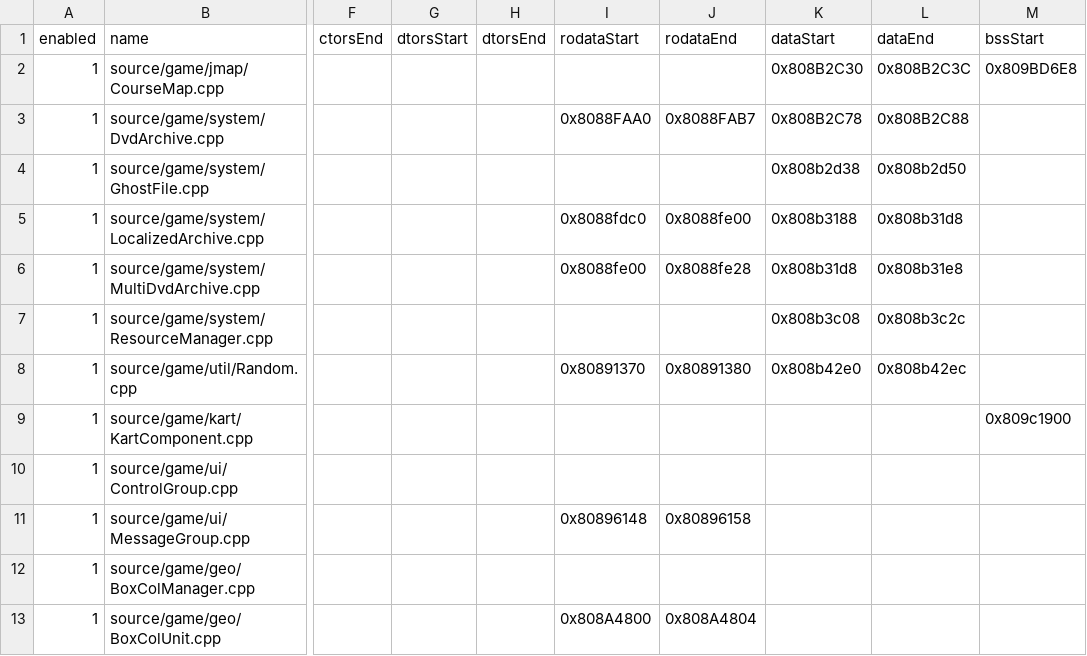
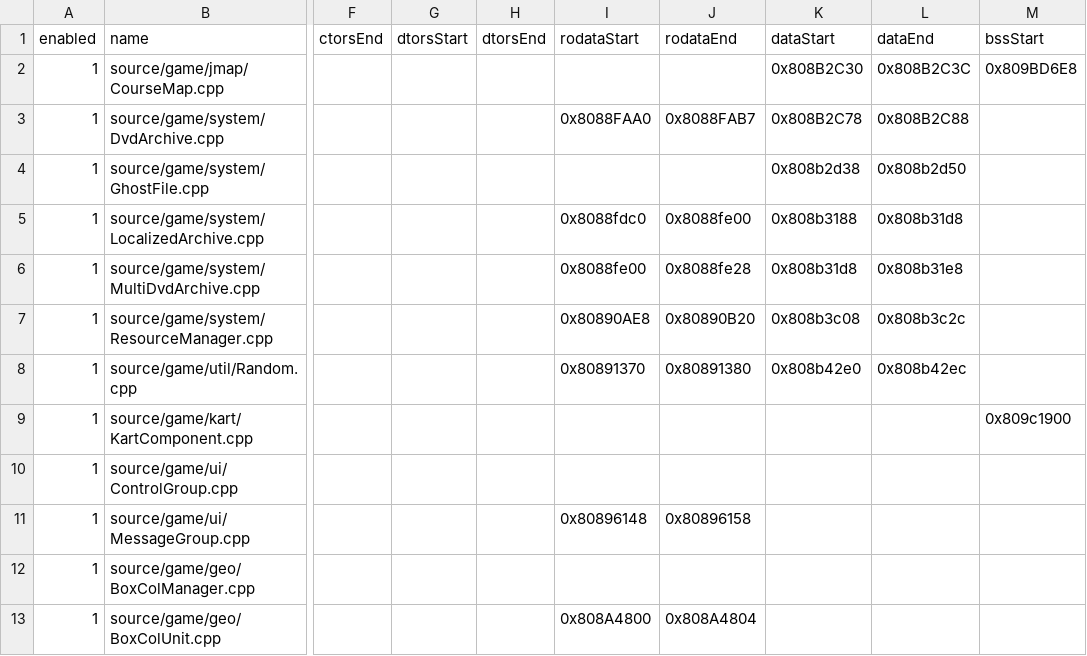
Before and after one commit to riidefi/mkw, a CSV file: pack/rel_slices.csv, drawn as a sheet; only a part is shown, gaps mark what is left out; the diff names each change by its address in the sheet, - before the commit and + after, or states it on an @@ line.

```diff
--- a/pack/rel_slices.csv
+++ b/pack/rel_slices.csv
-I7 (rodataStart): (empty)
+I7 (rodataStart): 0x80890AE8
-J7 (rodataEnd): (empty)
+J7 (rodataEnd): 0x80890B20
```
Also changed, not shown: 3 other files.
